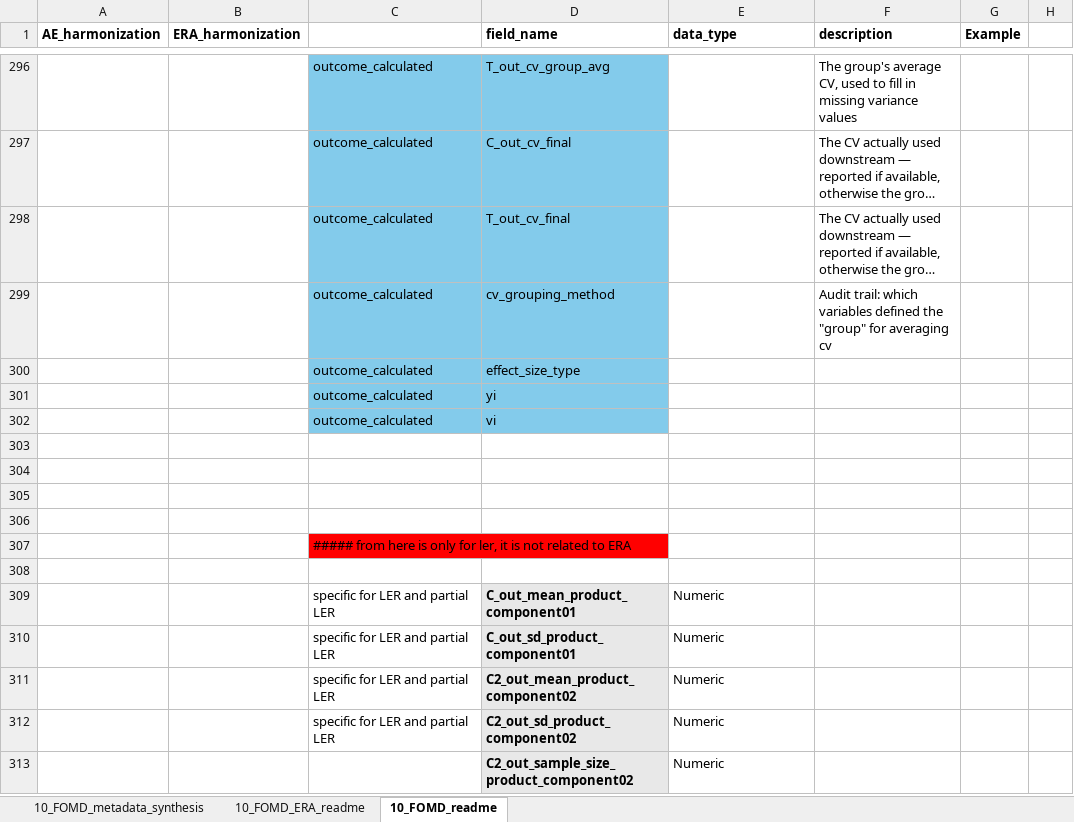
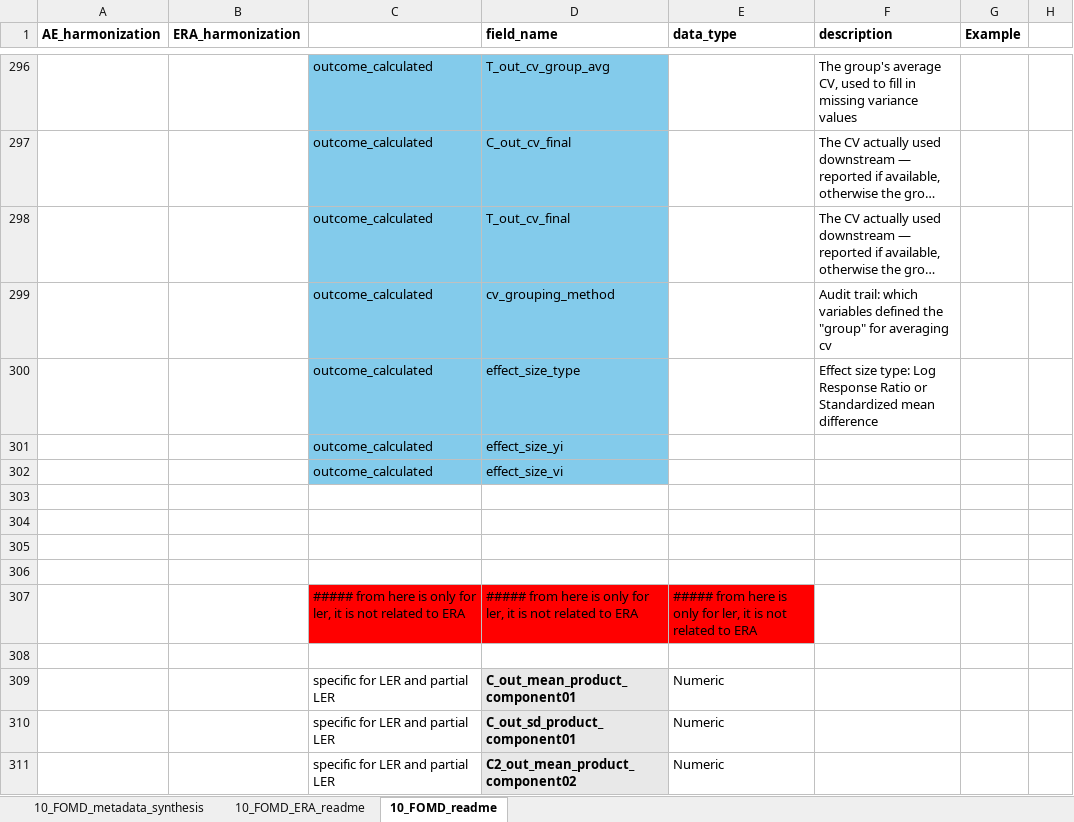
Before and after one commit to andreacsanchezb10/Agroecology_Evidence_Hub, an Excel workbook: 02.FOMD/02.metadata_structure/10_FOMD_metadata_synthesis_short.xlsx, sheet 10_FOMD_readme, drawn as a sheet; only a part is shown, gaps mark what is left out; the shorter side is filled out with more unchanged rows; long unchanged cells end in …; values as stored, in another font and other column widths than the file's, no borders; removed rows and columns are numbered as before the commit, all else as after; the diff names each change by its address in the sheet, - before the commit and + after, or states it on an @@ line.

```diff
--- a/02.FOMD/02.metadata_structure/10_FOMD_metadata_synthesis_short.xlsx (sheet 10_FOMD_readme)
+++ b/02.FOMD/02.metadata_structure/10_FOMD_metadata_synthesis_short.xlsx (sheet 10_FOMD_readme)
+row 300:  |  | outcome_calculated | effect_size_type |  | Effect size type: Log Response Ratio or Standardized mean difference
-D301 (field_name): effect_size_type
+D301 (field_name): effect_size_yi
-row 301:  |  | outcome_calculated | yi
-D302 (field_name): vi
+D302 (field_name): effect_size_vi
-row 307:  |  | ##### from here is only for ler, it is not related to ERA
+row 307:  |  | ##### from here is only for ler, it is not related to ERA | ##### from here is only for ler, it is not related to ERA | ##### from here is only for ler, it is not related to ERA
```
Also changed, not shown: 7 other files.
